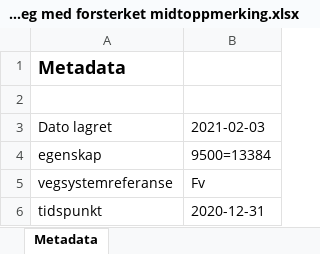
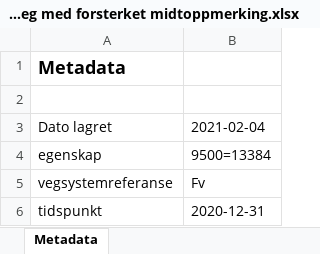
Before and after one commit to LtGlahn/kostrarapportering2020, an Excel workbook: kostraleveranse2020/Kostra 23 - Fylkesveg med forsterket midtoppmerking.xlsx, sheet Metadata, drawn as a sheet; values as stored, in another font and other column widths than the file's, no borders; the diff names each change by its address in the sheet, - before the commit and + after, or states it on an @@ line.

```diff
--- a/kostraleveranse2020/Kostra 23 - Fylkesveg med forsterket midtoppmerking.xlsx (sheet Metadata)
+++ b/kostraleveranse2020/Kostra 23 - Fylkesveg med forsterket midtoppmerking.xlsx (sheet Metadata)
-B3: 2021-02-03
+B3: 2021-02-04
```
Also changed, not shown: sheet FV med forsterket vegmerking, kostraleveranse2020/Kostra 17 - Bruer fylkesveg.xlsx, kostraleveranse2020/Kostra 18 - Bruer under 10t.xlsx, 11 other files.
